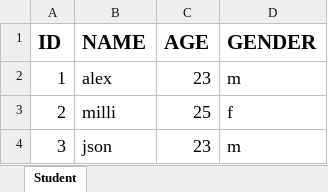
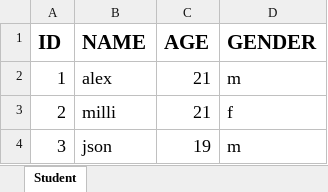
Before and after one commit to Thitikorn-Nupan/spring-boot-import-and-export-data-excel, an Excel workbook: src/main/resources/excel/students.xlsx, sheet Student, drawn as a sheet; values as stored, in another font and other column widths than the file's, no borders; the diff names each change by its address in the sheet, - before the commit and + after, or states it on an @@ line.

```diff
--- a/src/main/resources/excel/students.xlsx (sheet Student)
+++ b/src/main/resources/excel/students.xlsx (sheet Student)
-C2 (AGE): 23
+C2 (AGE): 21
-C3 (AGE): 25
+C3 (AGE): 21
-C4 (AGE): 23
+C4 (AGE): 19
```
Also changed, not shown: 6 other files.
